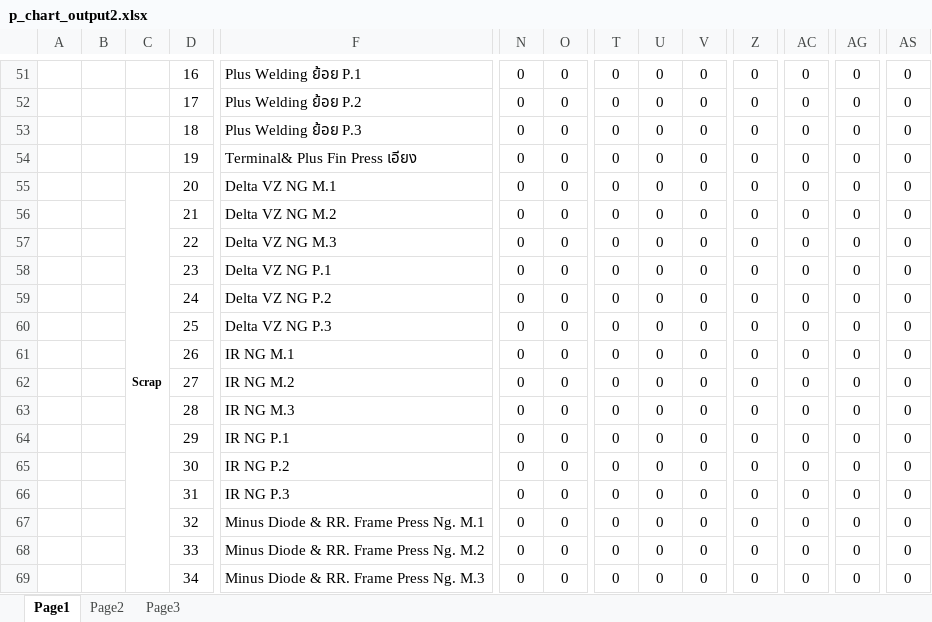
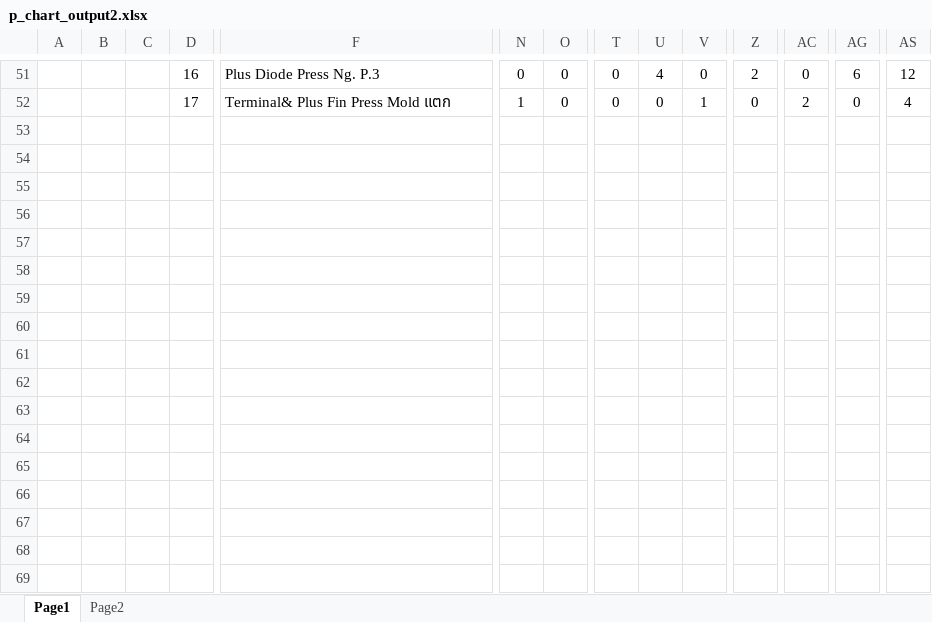
Before and after one commit to thebumpkspb/defect_control, an Excel workbook: backend/app/utils/export_p_chart/p_chart_output2.xlsx, sheet Page1, drawn as a sheet; only a part is shown, gaps mark what is left out; values as stored, in another font and other column widths than the file's, no borders; charts and pictures not drawn; removed rows and columns are numbered as before the commit, all else as after; rows hold the shown columns only; the diff covers the shown part only; the diff names each change by its address in the sheet, - before the commit and + after, or states it on an @@ line.

```diff
--- a/backend/app/utils/export_p_chart/p_chart_output2.xlsx (sheet Page1)
+++ b/backend/app/utils/export_p_chart/p_chart_output2.xlsx (sheet Page1)
-sheet tab: Page3
-F51: Plus Welding ย้อย P.1
+F51: Plus Diode Press Ng. P.3
-U51: 0
+U51: 4
-Z51: 0
+Z51: 2
-AG51: 0
+AG51: 6
-AS51: 0
+AS51: 12
-F52: Plus Welding ย้อย P.2
+F52: Terminal& Plus Fin Press Mold แตก
-N52: 0
+N52: 1
-V52: 0
+V52: 1
-AC52: 0
+AC52: 2
-AS52: 0
+AS52: 4
-row 53:  |  |  | 18 | Plus Welding ย้อย P.3 | 0 | 0 | 0 | 0 | 0 | 0 | 0 | 0 | 0
+row 53: (empty)
-row 54:  |  |  | 19 | Terminal& Plus Fin Press เอียง | 0 | 0 | 0 | 0 | 0 | 0 | 0 | 0 | 0
+row 54: (empty)
-row 55:  |  | Scrap | 20 | Delta VZ NG M.1 | 0 | 0 | 0 | 0 | 0 | 0 | 0 | 0 | 0
+row 55: (empty)
-C55:C81 merged
-row 56:  |  |  | 21 | Delta VZ NG M.2 | 0 | 0 | 0 | 0 | 0 | 0 | 0 | 0 | 0
+row 56: (empty)
-row 57:  |  |  | 22 | Delta VZ NG M.3 | 0 | 0 | 0 | 0 | 0 | 0 | 0 | 0 | 0
+row 57: (empty)
-row 58:  |  |  | 23 | Delta VZ NG P.1 | 0 | 0 | 0 | 0 | 0 | 0 | 0 | 0 | 0
+row 58: (empty)
-row 59:  |  |  | 24 | Delta VZ NG P.2 | 0 | 0 | 0 | 0 | 0 | 0 | 0 | 0 | 0
+row 59: (empty)
-row 60:  |  |  | 25 | Delta VZ NG P.3 | 0 | 0 | 0 | 0 | 0 | 0 | 0 | 0 | 0
+row 60: (empty)
-row 61:  |  |  | 26 | IR NG M.1 | 0 | 0 | 0 | 0 | 0 | 0 | 0 | 0 | 0
+row 61: (empty)
-row 62:  |  |  | 27 | IR NG M.2 | 0 | 0 | 0 | 0 | 0 | 0 | 0 | 0 | 0
+row 62: (empty)
-row 63:  |  |  | 28 | IR NG M.3 | 0 | 0 | 0 | 0 | 0 | 0 | 0 | 0 | 0
+row 63: (empty)
-row 64:  |  |  | 29 | IR NG P.1 | 0 | 0 | 0 | 0 | 0 | 0 | 0 | 0 | 0
+row 64: (empty)
-row 65:  |  |  | 30 | IR NG P.2 | 0 | 0 | 0 | 0 | 0 | 0 | 0 | 0 | 0
+row 65: (empty)
-row 66:  |  |  | 31 | IR NG P.3 | 0 | 0 | 0 | 0 | 0 | 0 | 0 | 0 | 0
+row 66: (empty)
-row 67:  |  |  | 32 | Minus Diode & RR. Frame Press Ng. M.1 | 0 | 0 | 0 | 0 | 0 | 0 | 0 | 0 | 0
+row 67: (empty)
-row 68:  |  |  | 33 | Minus Diode & RR. Frame Press Ng. M.2 | 0 | 0 | 0 | 0 | 0 | 0 | 0 | 0 | 0
+row 68: (empty)
-row 69:  |  |  | 34 | Minus Diode & RR. Frame Press Ng. M.3 | 0 | 0 | 0 | 0 | 0 | 0 | 0 | 0 | 0
+row 69: (empty)
```
Also changed, not shown: 4 added rows, 4 removed rows, 522 edited cells and merged cells elsewhere in this sheet, sheet Page2, charts or pictures, 6 other files.
